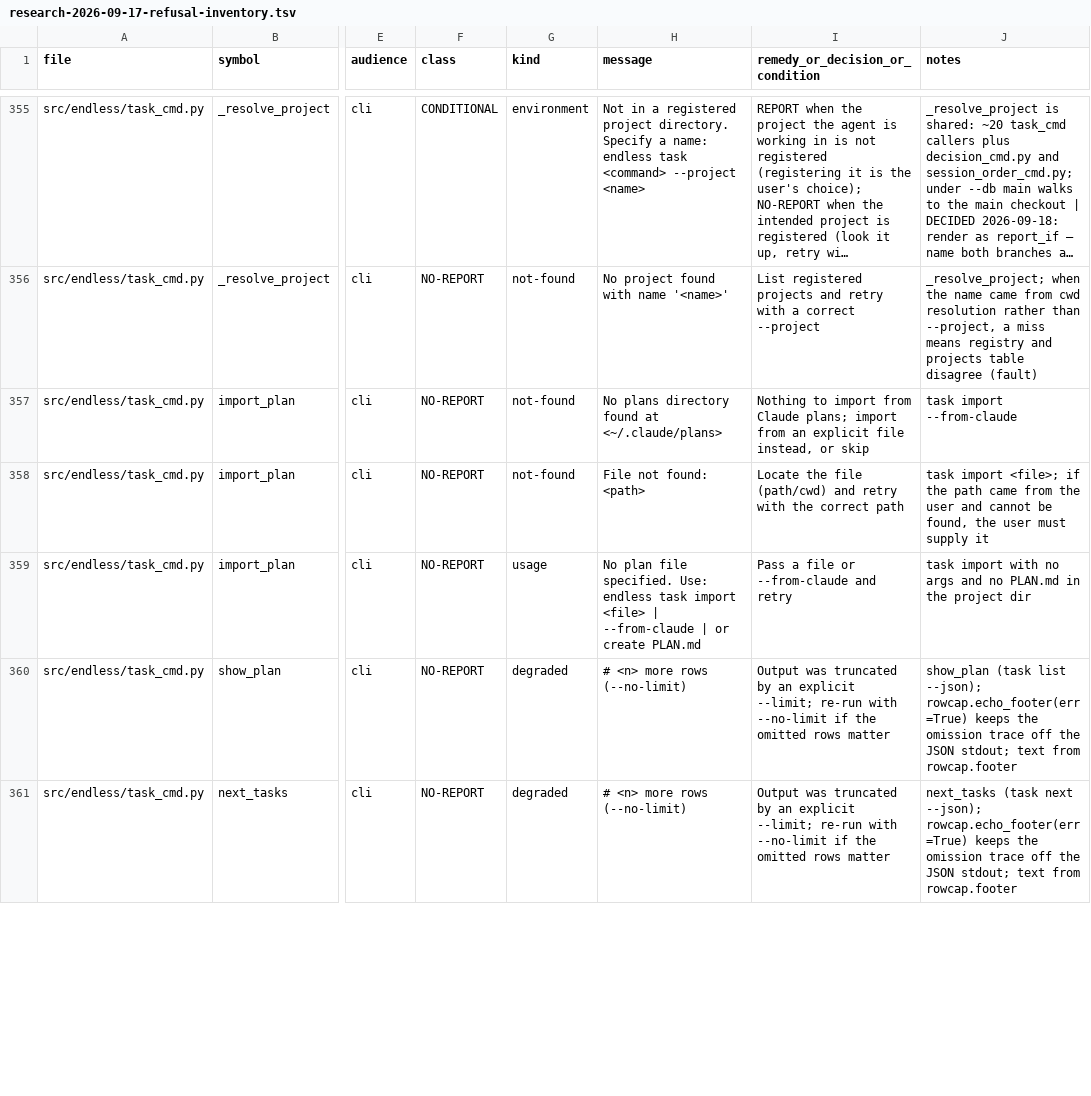
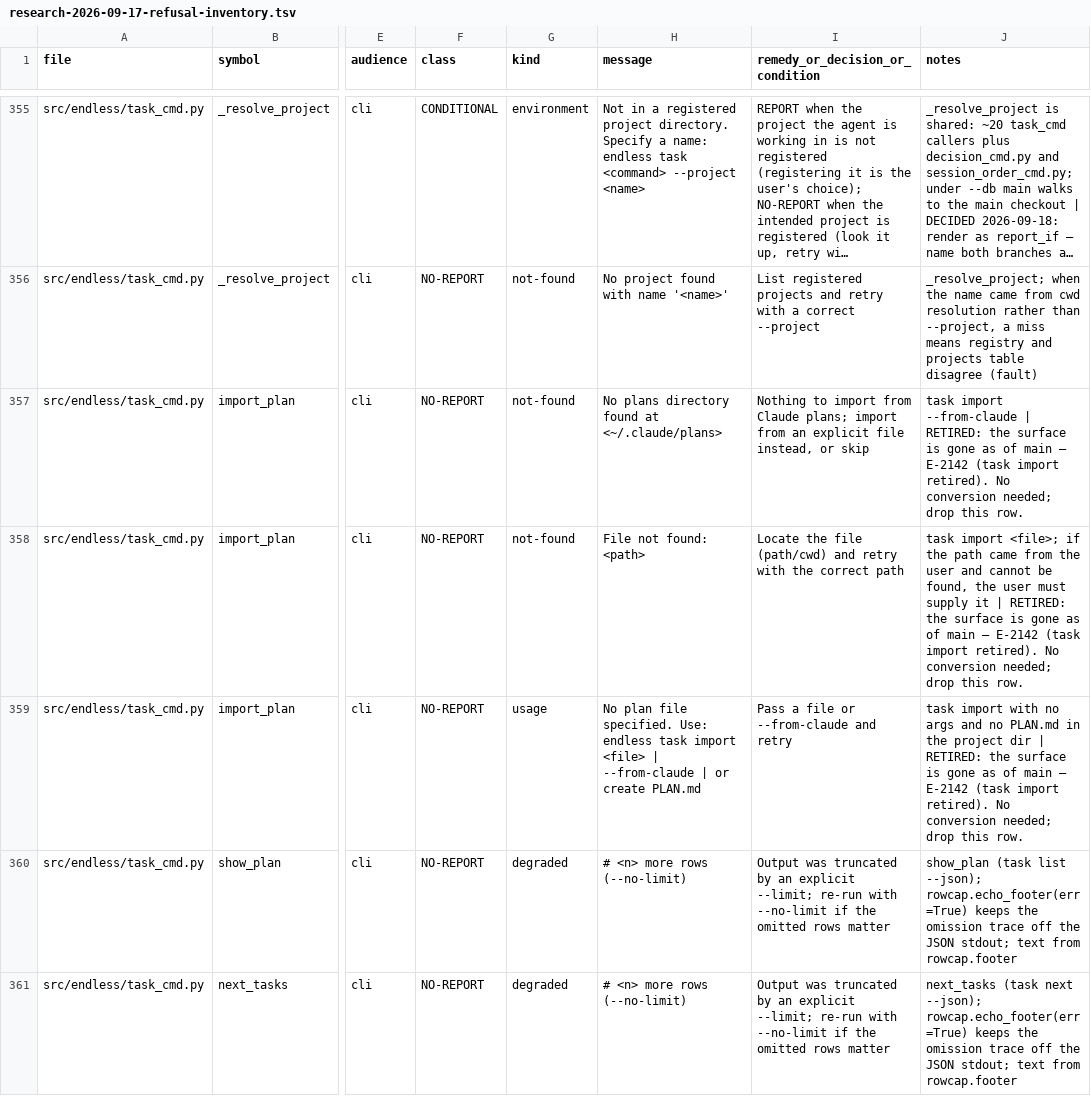
Before and after one commit to mikeschinkel/endless, a TSV file: docs/research-2026-09-17-refusal-inventory.tsv, drawn as a sheet; only a part is shown, gaps mark what is left out; long unchanged cells end in …; the diff covers the shown part only; the diff names each change by its address in the sheet, - before the commit and + after, or states it on an @@ line.

```diff
--- a/docs/research-2026-09-17-refusal-inventory.tsv
+++ b/docs/research-2026-09-17-refusal-inventory.tsv
-J357 (notes): …import --from-claude
+J357 (notes): …import --from-claude | RETIRED: the surface is gone as of main — E-2142 (task import retired). No conversion needed; drop this row.
-J358 (notes): …supply it
+J358 (notes): …supply it | RETIRED: the surface is gone as of main — E-2142 (task import retired). No conversion needed; drop this row.
-J359 (notes): …project dir
+J359 (notes): …project dir | RETIRED: the surface is gone as of main — E-2142 (task import retired). No conversion needed; drop this row.
```
Also changed, not shown: 46 edited cells elsewhere in this file.
